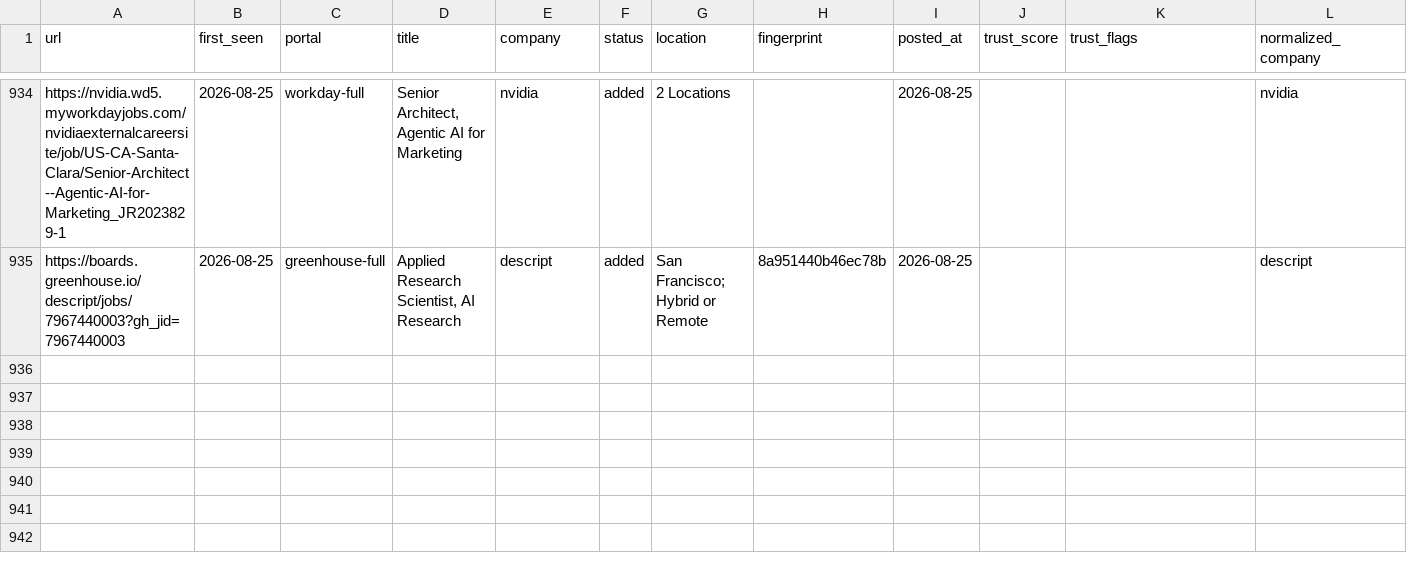
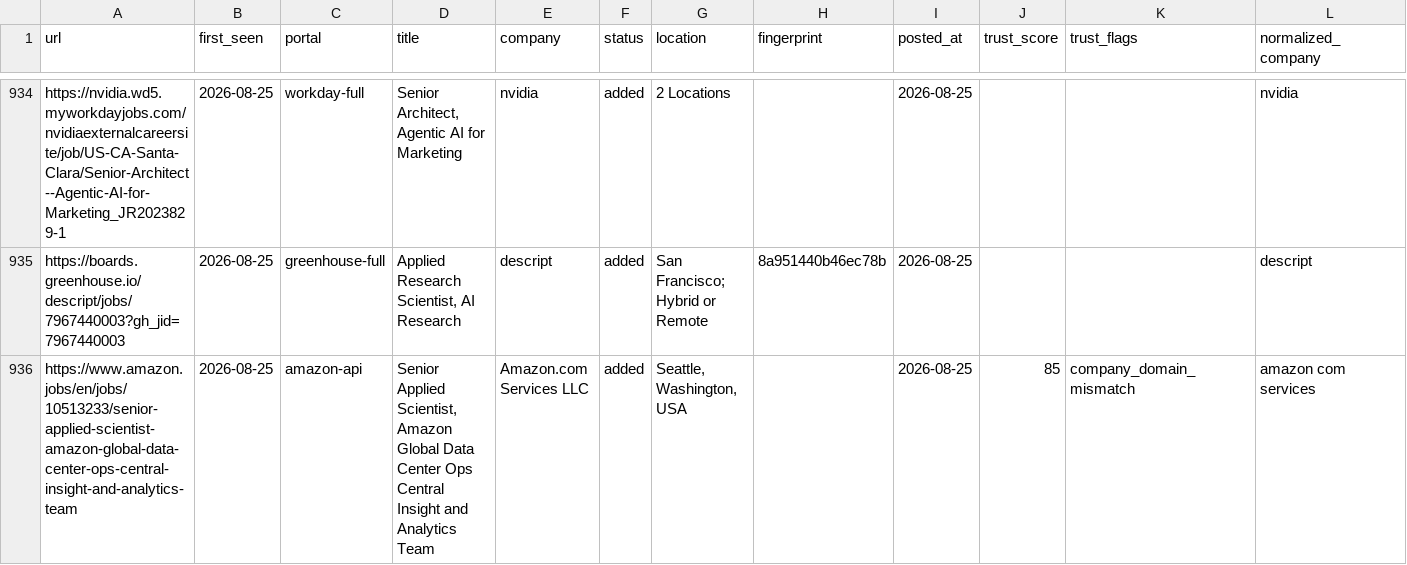
Before and after one commit to jayitsaha/career-ops-watch, a TSV file: state/scan-history.tsv, drawn as a sheet; only a part is shown, gaps mark what is left out.

```diff
--- a/state/scan-history.tsv
+++ b/state/scan-history.tsv
@@ -935 +935,2 @@ https://nvidia.wd5.myworkdayjobs.com/nvidiaexternalcareersite/job/US-CA-Santa-Cl
 https://boards.greenhouse.io/descript/jobs/7967440003?gh_jid=7967440003	2026-08-25	greenhouse-full	Applied Research Scientist, AI Research	descript	added	San Francisco; Hybrid or Remote	8a951440b46ec78b	2026-08-25			descript
+https://www.amazon.jobs/en/jobs/10513233/senior-applied-scientist-amazon-global-data-center-ops-central-insight-and-analytics-team	2026-08-25	amazon-api	Senior Applied Scientist, Amazon Global Data Center Ops Central Insight and Analytics Team	Amazon.com Services LLC	added	Seattle, Washington, USA		2026-08-25	85	company_domain_mismatch	amazon com services
```
